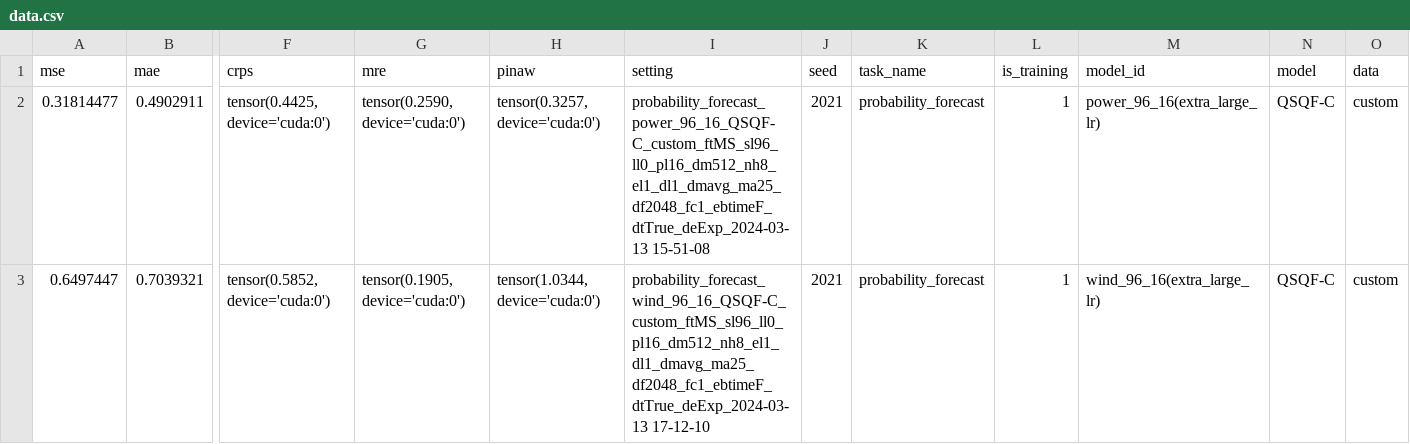
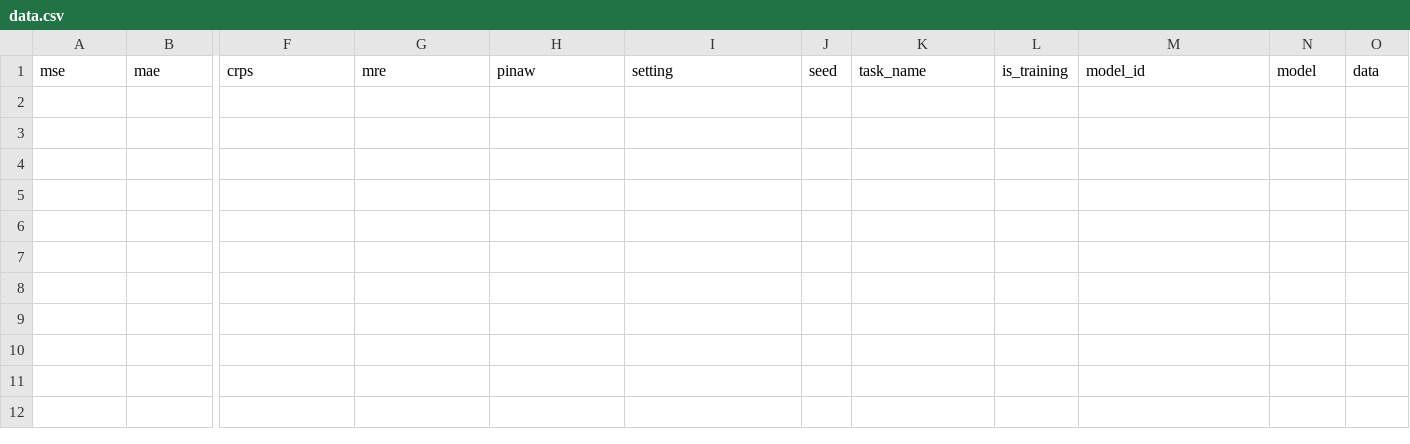
Before and after one commit to Jack251970/Time-Series-Library, a CSV file: data/probability_forecast/data.csv, drawn as a sheet; only a part is shown, gaps mark what is left out; rows hold the shown columns only; the diff names each change by its address in the sheet, - before the commit and + after, or states it on an @@ line.

```diff
--- a/data/probability_forecast/data.csv
+++ b/data/probability_forecast/data.csv
-row 2: 0.31814477 | 0.4902911 | tensor(0.4425, device='cuda:0') | tensor(0.2590, device='cuda:0') | tensor(0.3257, device='cuda:0') | probability_forecast_power_96_16_QSQF-C_custom_ftMS_sl96_ll0_pl16_dm512_nh8_el1_dl1_dmavg_ma25_df2048_fc1_ebtimeF_dtTrue_deExp_2024-03-13 15-51-08 | 2021 | probability_forecast | 1 | power_96_16(extra_large_lr) | QSQF-C | custom
-row 3: 0.6497447 | 0.7039321 | tensor(0.5852, device='cuda:0') | tensor(0.1905, device='cuda:0') | tensor(1.0344, device='cuda:0') | probability_forecast_wind_96_16_QSQF-C_custom_ftMS_sl96_ll0_pl16_dm512_nh8_el1_dl1_dmavg_ma25_df2048_fc1_ebtimeF_dtTrue_deExp_2024-03-13 17-12-10 | 2021 | probability_forecast | 1 | wind_96_16(extra_large_lr) | QSQF-C | custom
```
Also changed, not shown: 2 other files.
